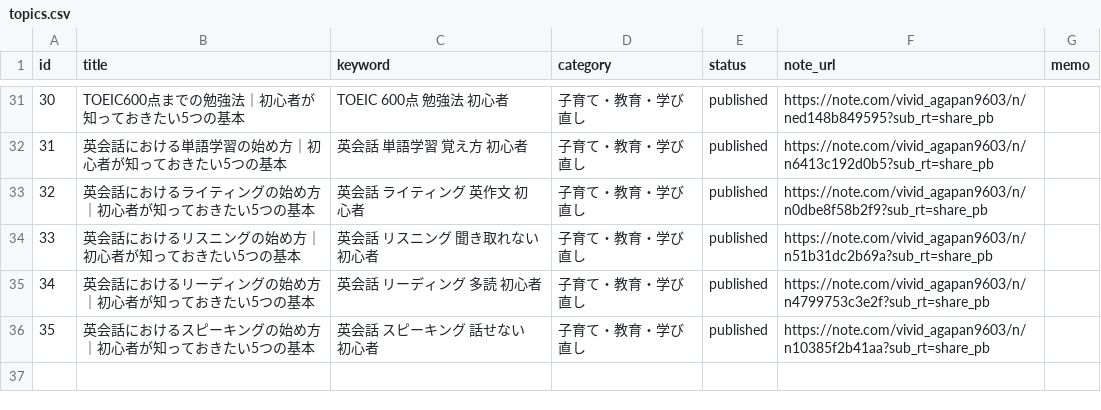
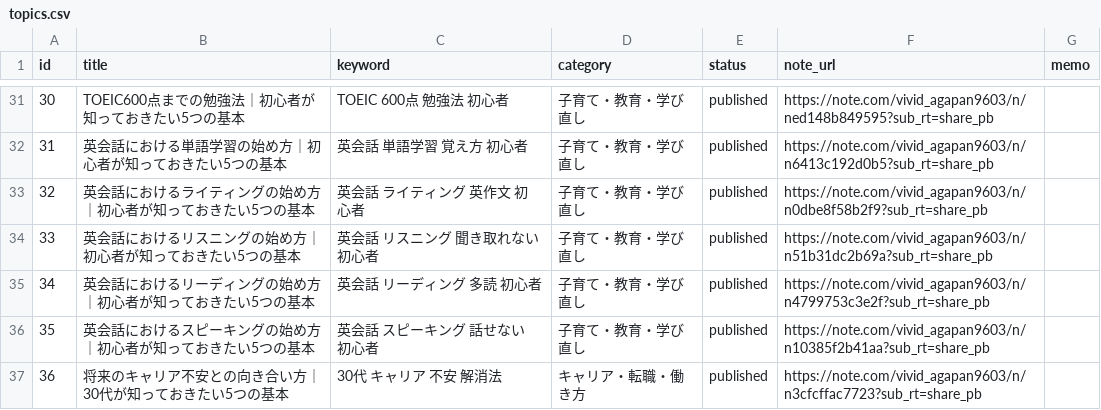
Before and after one commit to ryunosukes0820-ai/ai-side-business, a CSV file: note-auto/topics.csv, drawn as a sheet; only a part is shown, gaps mark what is left out; the diff names each change by its address in the sheet, - before the commit and + after, or states it on an @@ line.

```diff
--- a/note-auto/topics.csv
+++ b/note-auto/topics.csv
+row 37: 36 | 将来のキャリア不安との向き合い方｜30代が知っておきたい5つの基本 | 30代 キャリア 不安 解消法 | キャリア・転職・働き方 | published | https://note.com/vivid_agapan9603/n/n3cfcffac7723?sub_rt=share_pb
```
Also changed, not shown: note-auto/social/promotions.csv, 3 other files.
